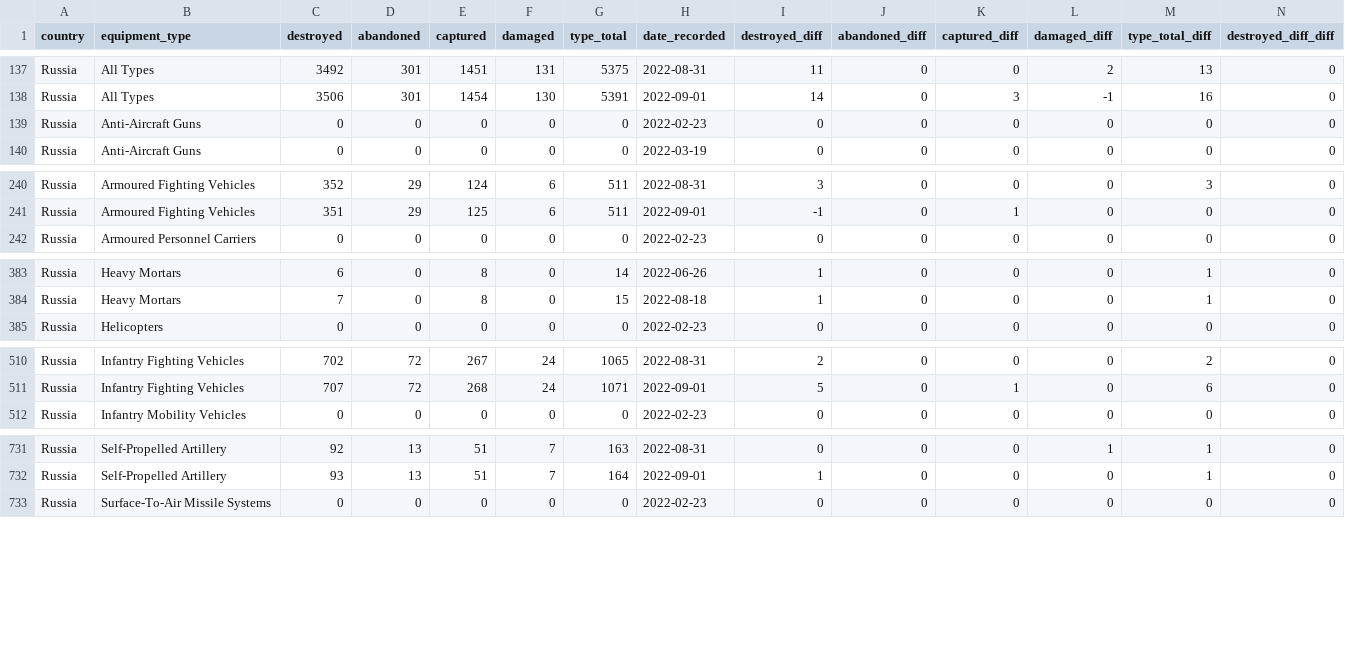
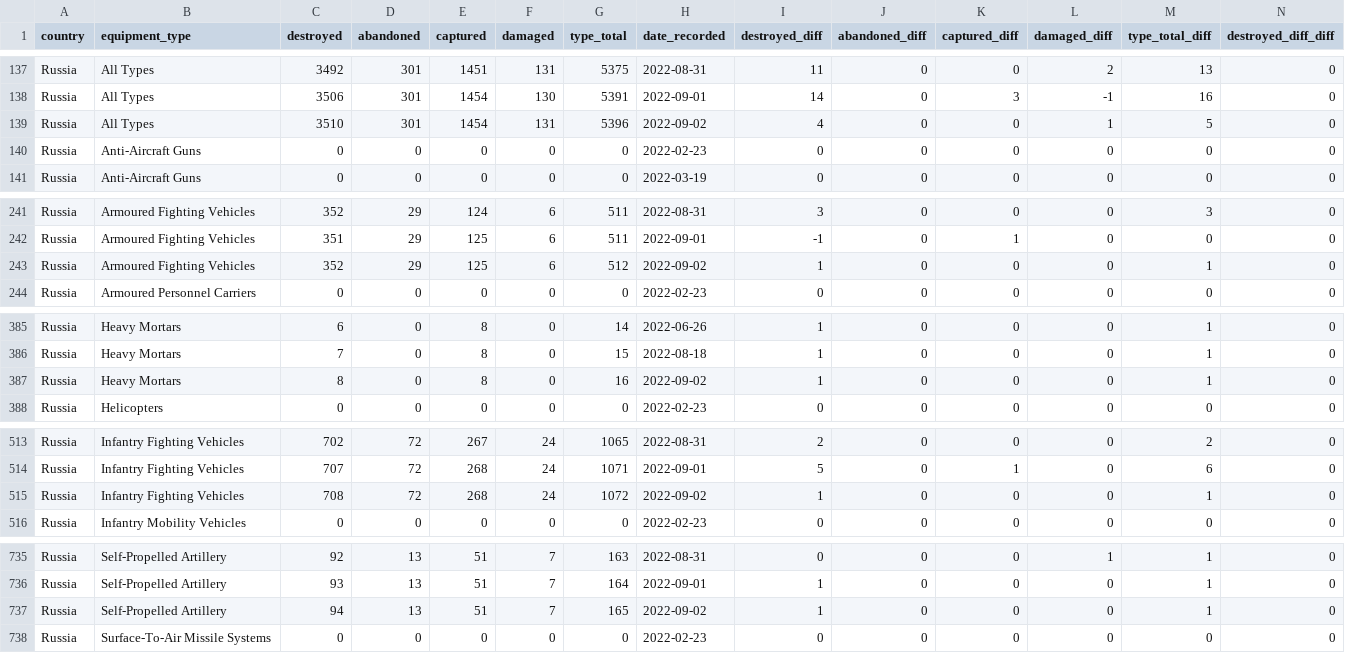
Before and after one commit to scarnecchia/oryx_data, a CSV file: daily_count.csv, drawn as a sheet; only a part is shown, gaps mark what is left out; rows hold the shown columns only; the diff covers the shown part only; the diff names each change by its address in the sheet, - before the commit and + after, or states it on an @@ line.

```diff
--- a/daily_count.csv
+++ b/daily_count.csv
+row 139: Russia | All Types | 3510 | 301 | 1454 | 131 | 5396 | 2022-09-02 | 4 | 0 | 0 | 1 | 5 | 0
+row 243: Russia | Armoured Fighting Vehicles | 352 | 29 | 125 | 6 | 512 | 2022-09-02 | 1 | 0 | 0 | 0 | 1 | 0
+row 387: Russia | Heavy Mortars | 8 | 0 | 8 | 0 | 16 | 2022-09-02 | 1 | 0 | 0 | 0 | 1 | 0
+row 515: Russia | Infantry Fighting Vehicles | 708 | 72 | 268 | 24 | 1072 | 2022-09-02 | 1 | 0 | 0 | 0 | 1 | 0
+row 737: Russia | Self-Propelled Artillery | 94 | 13 | 51 | 7 | 165 | 2022-09-02 | 1 | 0 | 0 | 0 | 1 | 0
```
Also changed, not shown: 5 added rows elsewhere in this file, event_abandoned.csv, event_damaged.csv, 5 other files.
